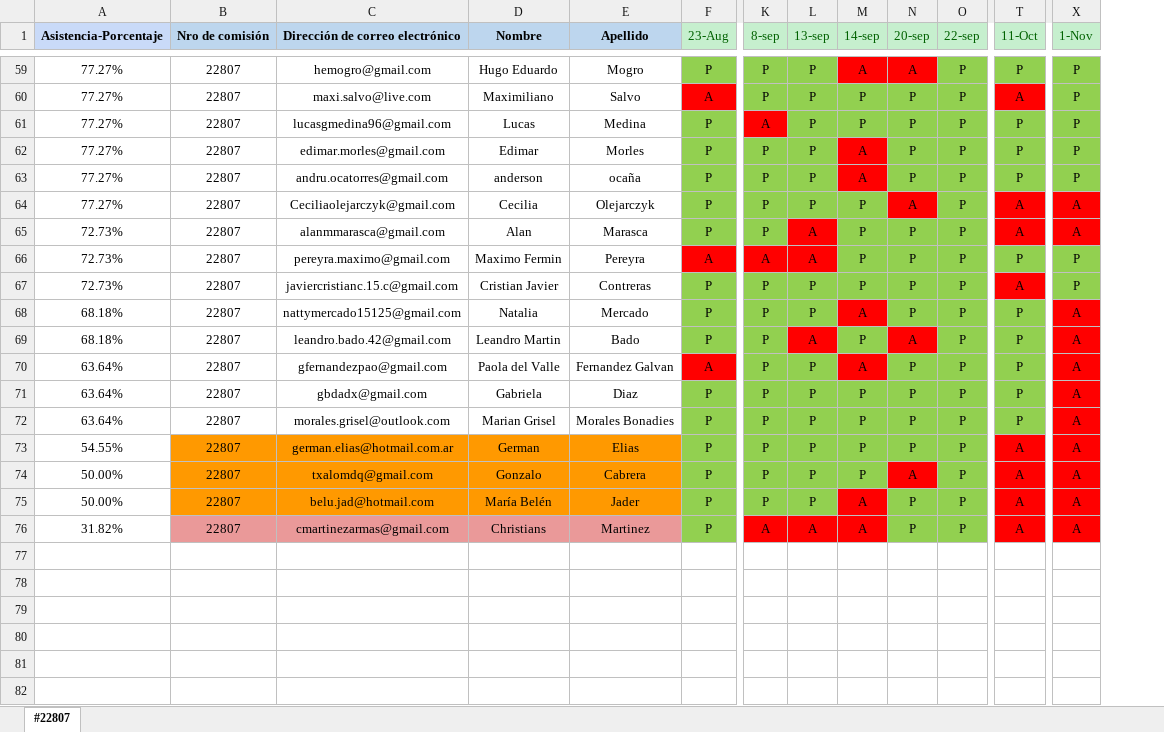
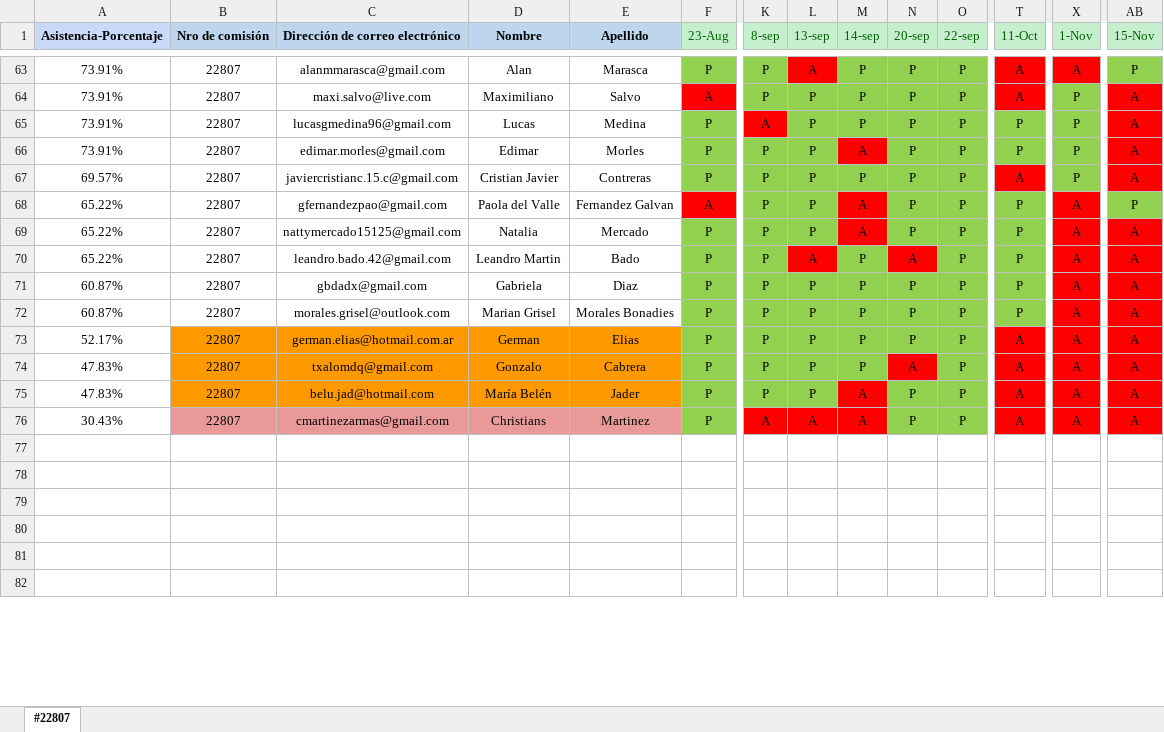
Before and after one commit to DevJumpProf/comision22807, an Excel workbook: PRESENTISMO 22807.xlsx, sheet #22807, drawn as a sheet; only a part is shown, gaps mark what is left out; values as stored, in another font and other column widths than the file's, no borders; removed rows and columns are numbered as before the commit, all else as after; rows hold the shown columns only; the diff covers the shown part only; the diff names each change by its address in the sheet, - before the commit and + after, or states it on an @@ line.

```diff
--- a/PRESENTISMO 22807.xlsx (sheet #22807)
+++ b/PRESENTISMO 22807.xlsx (sheet #22807)
+column AB (15-Nov), rows 63-67: P | A | A | A | A; rows 69-76: all A
-A63:A66 (Asistencia-Porcentaje): 77.27%
+A63:A66 (Asistencia-Porcentaje): 73.91%
-C63 (Dirección de correo electrónico): hemogro@gmail.com
+C63 (Dirección de correo electrónico): alanmmarasca@gmail.com
-D63 (Nombre): Hugo Eduardo
+D63 (Nombre): Alan
-E63 (Apellido): Mogro
+E63 (Apellido): Marasca
-L63 (13-sep): P
+L63 (13-sep): A
-L63 fill: #92D050
+L63 fill: #FF0000
-M63 (14-sep): A
+M63 (14-sep): P
-M63:N63 fill: #FF0000
+M63:N63 fill: #92D050
-N63 (20-sep): A
+N63 (20-sep): P
-T63 (11-Oct): P
+T63 (11-Oct): A
-T63 fill: #92D050
+T63 fill: #FF0000
-X63 (1-Nov): P
+X63 (1-Nov): A
-X63 fill: #92D050
+X63 fill: #FF0000
-row 63: 77.27% | 22807 | andru.ocatorres@gmail.com | anderson | ocaña | P | P | P | A | P | P | P | P
-row 64: 77.27% | 22807 | Ceciliaolejarczyk@gmail.com | Cecilia | Olejarczyk | P | P | P | P | A | P | A | A
-row 65: 72.73% | 22807 | alanmmarasca@gmail.com | Alan | Marasca | P | P | A | P | P | P | A | A
-row 66: 72.73% | 22807 | pereyra.maximo@gmail.com | Maximo Fermin | Pereyra | A | A | A | P | P | P | P | P
-A67 (Asistencia-Porcentaje): 72.73%
+A67 (Asistencia-Porcentaje): 69.57%
+row 68: 65.22% | 22807 | gfernandezpao@gmail.com | Paola del Valle | Fernandez Galvan | A | P | P | A | P | P | P | A | P
-A69:A70 (Asistencia-Porcentaje): 68.18%
+A69:A70 (Asistencia-Porcentaje): 65.22%
-row 70: 63.64% | 22807 | gfernandezpao@gmail.com | Paola del Valle | Fernandez Galvan | A | P | P | A | P | P | P | A
-A71:A72 (Asistencia-Porcentaje): 63.64%
+A71:A72 (Asistencia-Porcentaje): 60.87%
-A73 (Asistencia-Porcentaje): 54.55%
+A73 (Asistencia-Porcentaje): 52.17%
-A74:A75 (Asistencia-Porcentaje): 50.00%
+A74:A75 (Asistencia-Porcentaje): 47.83%
-A76 (Asistencia-Porcentaje): 31.82%
+A76 (Asistencia-Porcentaje): 30.43%
```
Also changed, not shown: 8 added rows, 4 removed rows, 2 moved rows, 45 edited cells and cell formats elsewhere in this sheet, formulas that keep their value, 44 other files.
